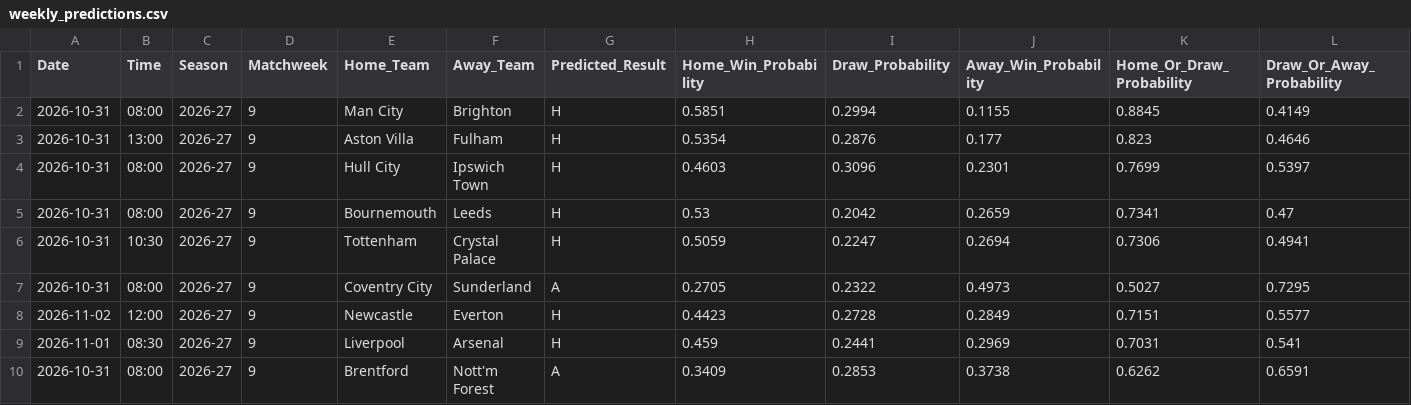
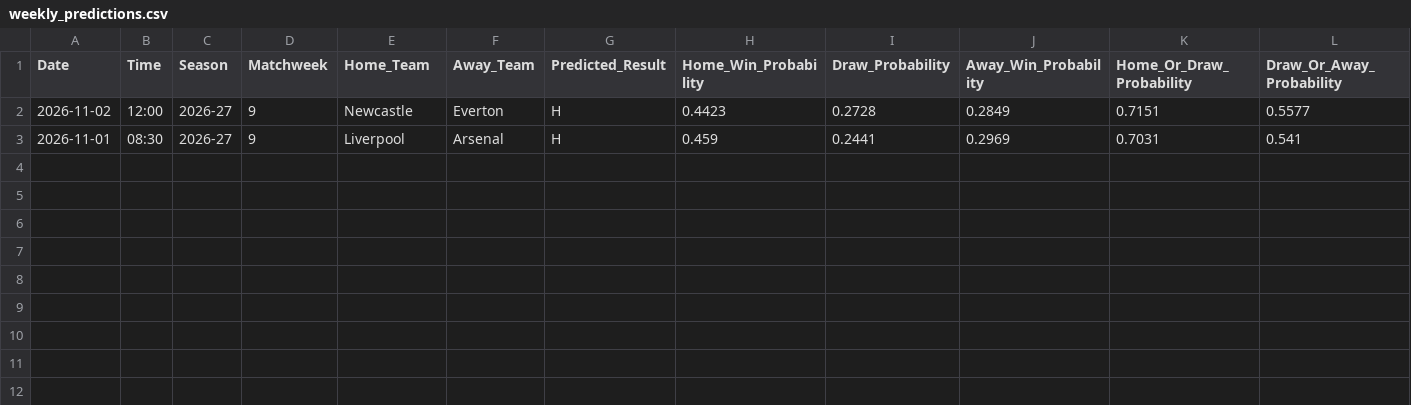
Before and after one commit to IshritChavan/premier-league-predictor, a CSV file: data/weekly_predictions.csv, drawn as a sheet; only a part is shown; rows hold the shown columns only; the diff names each change by its address in the sheet, - before the commit and + after, or states it on an @@ line.

```diff
--- a/data/weekly_predictions.csv
+++ b/data/weekly_predictions.csv
-row 2: 2026-10-31 | 08:00 | 2026-27 | 9 | Man City | Brighton | H | 0.5851 | 0.2994 | 0.1155 | 0.8845 | 0.4149
-row 3: 2026-10-31 | 13:00 | 2026-27 | 9 | Aston Villa | Fulham | H | 0.5354 | 0.2876 | 0.177 | 0.823 | 0.4646
-row 4: 2026-10-31 | 08:00 | 2026-27 | 9 | Hull City | Ipswich Town | H | 0.4603 | 0.3096 | 0.2301 | 0.7699 | 0.5397
-row 5: 2026-10-31 | 08:00 | 2026-27 | 9 | Bournemouth | Leeds | H | 0.53 | 0.2042 | 0.2659 | 0.7341 | 0.47
-row 6: 2026-10-31 | 10:30 | 2026-27 | 9 | Tottenham | Crystal Palace | H | 0.5059 | 0.2247 | 0.2694 | 0.7306 | 0.4941
-row 7: 2026-10-31 | 08:00 | 2026-27 | 9 | Coventry City | Sunderland | A | 0.2705 | 0.2322 | 0.4973 | 0.5027 | 0.7295
-row 10: 2026-10-31 | 08:00 | 2026-27 | 9 | Brentford | Nott'm Forest | A | 0.3409 | 0.2853 | 0.3738 | 0.6262 | 0.6591
```
Also changed, not shown: data/ranked_all_markets.csv, data/ranked_outright_predictions.csv, 2 other files.
